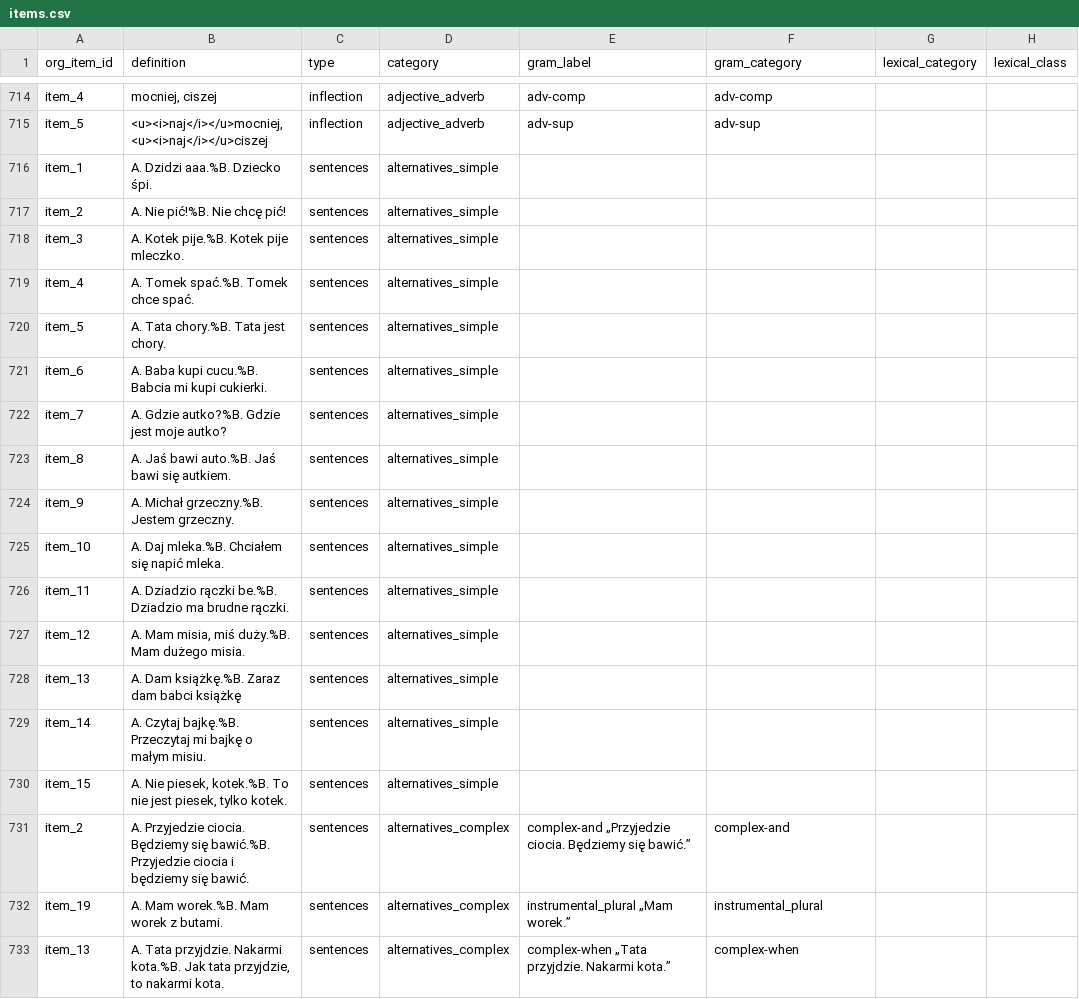
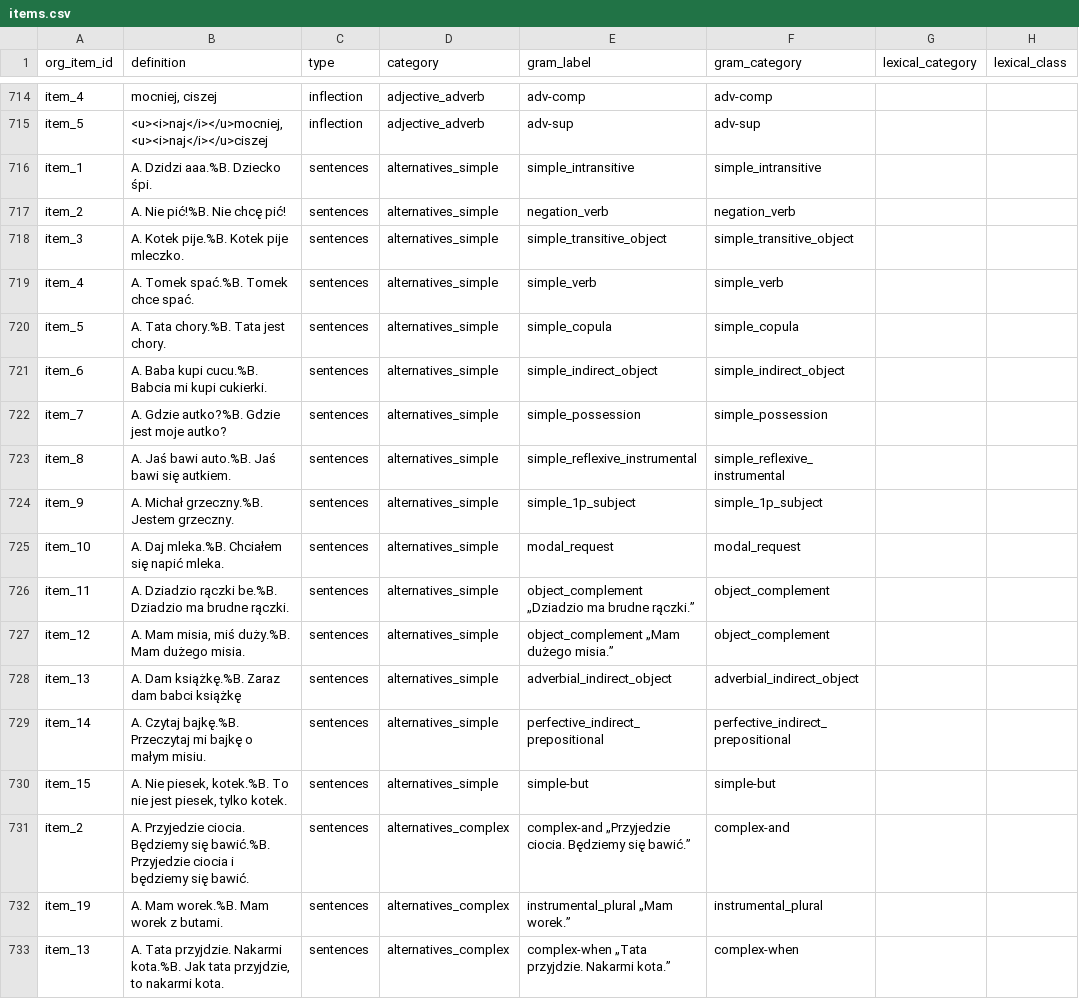
Before and after one commit to pikrol/CDI-online, a CSV file: www/languages/pl/forms/static/ws-gram-p2/items.csv, drawn as a sheet; only a part is shown, gaps mark what is left out; the diff names each change by its address in the sheet, - before the commit and + after, or states it on an @@ line.

Commit message:
Tentative gram labels for alternatives_simple

```diff
--- a/www/languages/pl/forms/static/ws-gram-p2/items.csv
+++ b/www/languages/pl/forms/static/ws-gram-p2/items.csv
-E716 (gram_label): (empty)
+E716 (gram_label): simple_intransitive
-F716 (gram_category): (empty)
+F716 (gram_category): simple_intransitive
-E717 (gram_label): (empty)
+E717 (gram_label): negation_verb
-F717 (gram_category): (empty)
+F717 (gram_category): negation_verb
-E718 (gram_label): (empty)
+E718 (gram_label): simple_transitive_object
-F718 (gram_category): (empty)
+F718 (gram_category): simple_transitive_object
-E719 (gram_label): (empty)
+E719 (gram_label): simple_verb
-F719 (gram_category): (empty)
+F719 (gram_category): simple_verb
-E720 (gram_label): (empty)
+E720 (gram_label): simple_copula
-F720 (gram_category): (empty)
+F720 (gram_category): simple_copula
-E721 (gram_label): (empty)
+E721 (gram_label): simple_indirect_object
-F721 (gram_category): (empty)
+F721 (gram_category): simple_indirect_object
-E722 (gram_label): (empty)
+E722 (gram_label): simple_possession
-F722 (gram_category): (empty)
+F722 (gram_category): simple_possession
-E723 (gram_label): (empty)
+E723 (gram_label): simple_reflexive_instrumental
-F723 (gram_category): (empty)
+F723 (gram_category): simple_reflexive_instrumental
-E724 (gram_label): (empty)
+E724 (gram_label): simple_1p_subject
-F724 (gram_category): (empty)
+F724 (gram_category): simple_1p_subject
-E725 (gram_label): (empty)
+E725 (gram_label): modal_request
-F725 (gram_category): (empty)
+F725 (gram_category): modal_request
-E726 (gram_label): (empty)
+E726 (gram_label): object_complement „Dziadzio ma brudne rączki.”
-F726:F727 (gram_category): (empty)
+F726:F727 (gram_category): object_complement
-E727 (gram_label): (empty)
+E727 (gram_label): object_complement „Mam dużego misia.”
-E728 (gram_label): (empty)
+E728 (gram_label): adverbial_indirect_object
-F728 (gram_category): (empty)
+F728 (gram_category): adverbial_indirect_object
-E729 (gram_label): (empty)
+E729 (gram_label): perfective_indirect_prepositional
-F729 (gram_category): (empty)
+F729 (gram_category): perfective_indirect_prepositional
-E730 (gram_label): (empty)
+E730 (gram_label): simple-but
-F730 (gram_category): (empty)
+F730 (gram_category): simple-but
```
